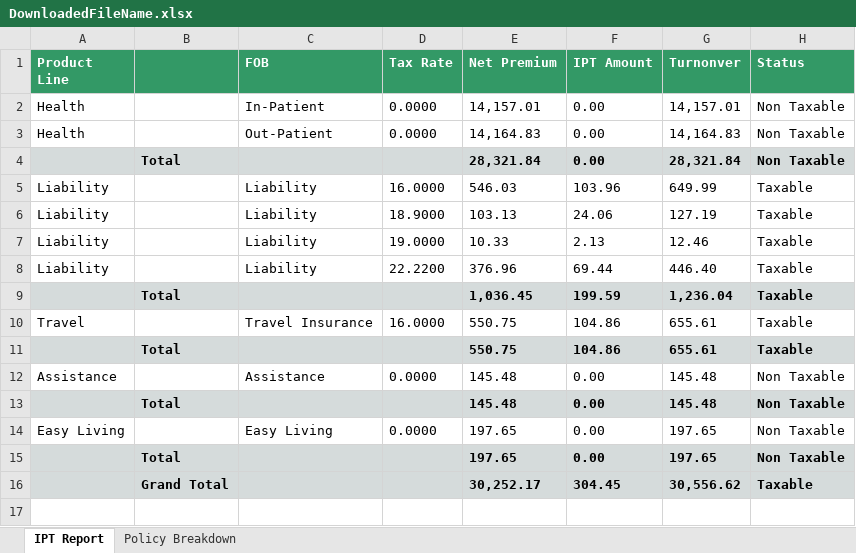
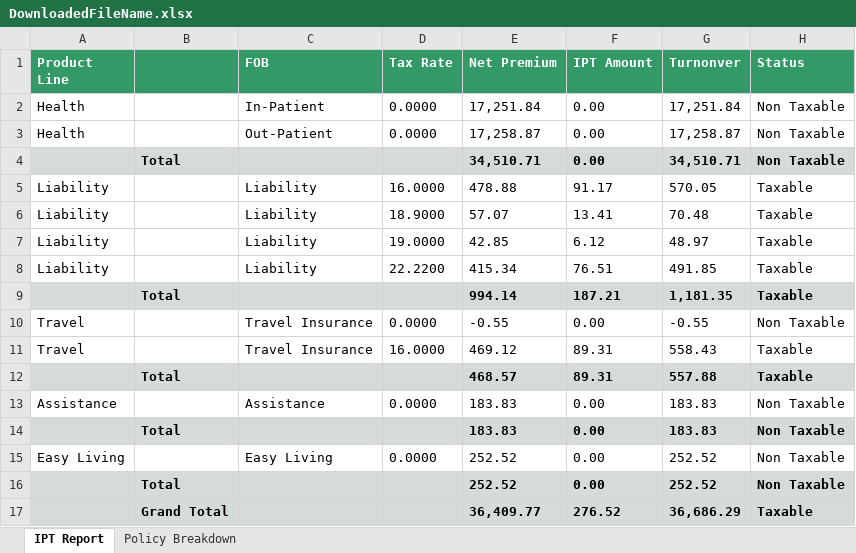
Before and after one commit to nextcare-nextgen/AutomationTesting-IRISFinance, an Excel workbook: page-objects/downloadDocuments-pages/DownloadedFileName.xlsx, sheet IPT Report, drawn as a sheet; values as stored, in another font and other column widths than the file's, no borders; removed rows and columns are numbered as before the commit, all else as after; the diff names each change by its address in the sheet, - before the commit and + after, or states it on an @@ line.

```diff
--- a/page-objects/downloadDocuments-pages/DownloadedFileName.xlsx (sheet IPT Report)
+++ b/page-objects/downloadDocuments-pages/DownloadedFileName.xlsx (sheet IPT Report)
-E2 (Net Premium): 14,157.01
+E2 (Net Premium): 17,251.84
-G2 (Turnonver): 14,157.01
+G2 (Turnonver): 17,251.84
-E3 (Net Premium): 14,164.83
+E3 (Net Premium): 17,258.87
-G3 (Turnonver): 14,164.83
+G3 (Turnonver): 17,258.87
-E4 (Net Premium): 28,321.84
+E4 (Net Premium): 34,510.71
-G4 (Turnonver): 28,321.84
+G4 (Turnonver): 34,510.71
-E5 (Net Premium): 546.03
+E5 (Net Premium): 478.88
-F5 (IPT Amount): 103.96
+F5 (IPT Amount): 91.17
-G5 (Turnonver): 649.99
+G5 (Turnonver): 570.05
-E6 (Net Premium): 103.13
+E6 (Net Premium): 57.07
-F6 (IPT Amount): 24.06
+F6 (IPT Amount): 13.41
-G6 (Turnonver): 127.19
+G6 (Turnonver): 70.48
-E7 (Net Premium): 10.33
+E7 (Net Premium): 42.85
-F7 (IPT Amount): 2.13
+F7 (IPT Amount): 6.12
-G7 (Turnonver): 12.46
+G7 (Turnonver): 48.97
-E8 (Net Premium): 376.96
+E8 (Net Premium): 415.34
-F8 (IPT Amount): 69.44
+F8 (IPT Amount): 76.51
-G8 (Turnonver): 446.40
+G8 (Turnonver): 491.85
-row 9:  | Total |  |  | 1,036.45 | 199.59 | 1,236.04 | Taxable
+row 9:  | Total |  |  | 994.14 | 187.21 | 1,181.35 | Taxable
+row 10: Travel |  | Travel Insurance | 0.0000 | -0.55 | 0.00 | -0.55 | Non Taxable
-E11 (Net Premium): 550.75
+E11 (Net Premium): 469.12
-F11 (IPT Amount): 104.86
+F11 (IPT Amount): 89.31
-G11 (Turnonver): 655.61
+G11 (Turnonver): 558.43
-row 11:  | Total |  |  | 550.75 | 104.86 | 655.61 | Taxable
+row 12:  | Total |  |  | 468.57 | 89.31 | 557.88 | Taxable
-E13:E14 (Net Premium): 145.48
+E13:E14 (Net Premium): 183.83
-G13:G14 (Turnonver): 145.48
+G13:G14 (Turnonver): 183.83
-E15:E16 (Net Premium): 197.65
+E15:E16 (Net Premium): 252.52
-G15:G16 (Turnonver): 197.65
+G15:G16 (Turnonver): 252.52
-row 16:  | Grand Total |  |  | 30,252.17 | 304.45 | 30,556.62 | Taxable
+row 17:  | Grand Total |  |  | 36,409.77 | 276.52 | 36,686.29 | Taxable
```
Also changed, not shown: sheet Policy Breakdown, 12 other files.
